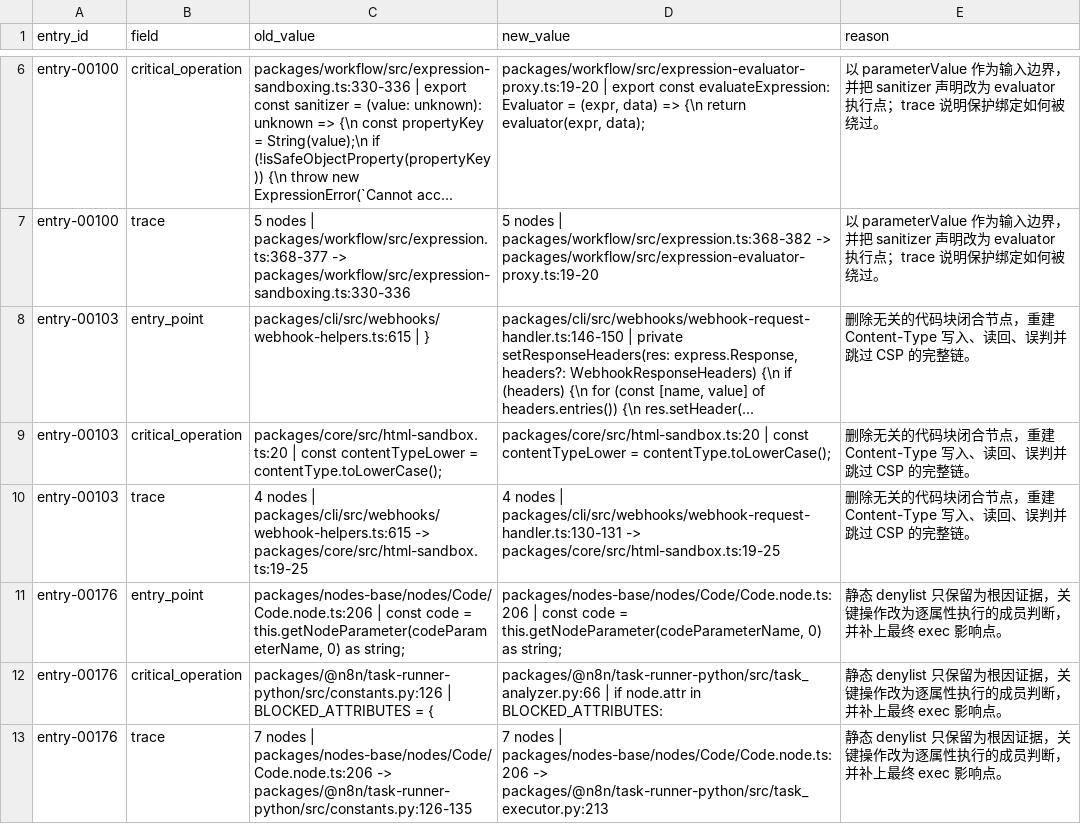
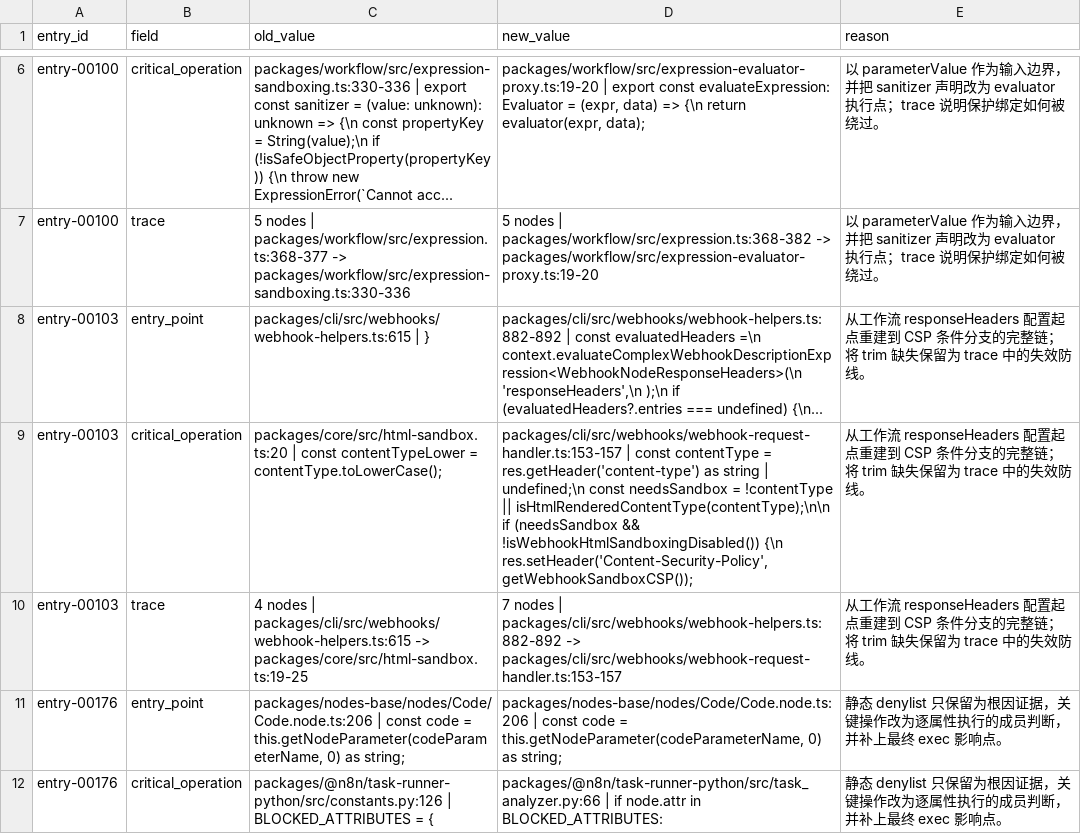
Before and after one commit to Tencent/VulnGym, a CSV file: reports/issue-6-n8n-semantic-review.diff.csv, drawn as a sheet; only a part is shown, gaps mark what is left out; the shorter side is filled out with more unchanged rows.

Commit message:
fix(data): strengthen n8n semantic review evidence
Extend the webhook CSP trace, align Python annotations with upstream evidence, correct verification statistics, and harden regression coverage.

Signed-off-by: Sam-Hui-dot <19303092837@163.com>

```diff
--- a/reports/issue-6-n8n-semantic-review.diff.csv
+++ b/reports/issue-6-n8n-semantic-review.diff.csv
@@ -7,5 +7,5 @@ entry-00100,critical_operation,packages/workflow/src/expression-sandboxing.ts:33
 entry-00100,trace,5 nodes | packages/workflow/src/expression.ts:368-377 -> packages/workflow/src/expression-sandboxing.ts:330-336,5 nodes | packages/workflow/src/expression.ts:368-382 -> packages/workflow/src/expression-evaluator-proxy.ts:19-20,以 parameterValue 作为输入边界，并把 sanitizer 声明改为 evaluator 执行点；trace 说明保护绑定如何被绕过。
-entry-00103,entry_point,packages/cli/src/webhooks/webhook-helpers.ts:615 | 		},"packages/cli/src/webhooks/webhook-request-handler.ts:146-150 | 	private setResponseHeaders(res: express.Response, headers?: WebhookResponseHeaders) {\n		if (headers) {\n			for (const [name, value] of headers.entries()) {\n				res.setHeader(...",删除无关的代码块闭合节点，重建 Content-Type 写入、读回、误判并跳过 CSP 的完整链。
-entry-00103,critical_operation,packages/core/src/html-sandbox.ts:20 | 	const contentTypeLower = contentType.toLowerCase();,packages/core/src/html-sandbox.ts:20 | 	const contentTypeLower = contentType.toLowerCase();,删除无关的代码块闭合节点，重建 Content-Type 写入、读回、误判并跳过 CSP 的完整链。
-entry-00103,trace,4 nodes | packages/cli/src/webhooks/webhook-helpers.ts:615 -> packages/core/src/html-sandbox.ts:19-25,4 nodes | packages/cli/src/webhooks/webhook-request-handler.ts:130-131 -> packages/core/src/html-sandbox.ts:19-25,删除无关的代码块闭合节点，重建 Content-Type 写入、读回、误判并跳过 CSP 的完整链。
+entry-00103,entry_point,packages/cli/src/webhooks/webhook-helpers.ts:615 | 		},"packages/cli/src/webhooks/webhook-helpers.ts:882-892 | 	const evaluatedHeaders =\n		context.evaluateComplexWebhookDescriptionExpression<WebhookNodeResponseHeaders>(\n			'responseHeaders',\n		);\n	if (evaluatedHeaders?.entries === undefined) {\n...",从工作流 responseHeaders 配置起点重建到 CSP 条件分支的完整链；将 trim 缺失保留为 trace 中的失效防线。
+entry-00103,critical_operation,packages/core/src/html-sandbox.ts:20 | 	const contentTypeLower = contentType.toLowerCase();,"packages/cli/src/webhooks/webhook-request-handler.ts:153-157 | 		const contentType = res.getHeader('content-type') as string | undefined;\n		const needsSandbox = !contentType || isHtmlRenderedContentType(contentType);\n\n		if (needsSandbox && !isWebhookHtmlSandboxingDisabled()) {\n			res.setHeader('Content-Security-Policy', getWebhookSandboxCSP());",从工作流 responseHeaders 配置起点重建到 CSP 条件分支的完整链；将 trim 缺失保留为 trace 中的失效防线。
+entry-00103,trace,4 nodes | packages/cli/src/webhooks/webhook-helpers.ts:615 -> packages/core/src/html-sandbox.ts:19-25,7 nodes | packages/cli/src/webhooks/webhook-helpers.ts:882-892 -> packages/cli/src/webhooks/webhook-request-handler.ts:153-157,从工作流 responseHeaders 配置起点重建到 CSP 条件分支的完整链；将 trim 缺失保留为 trace 中的失效防线。
 entry-00176,entry_point,"packages/nodes-base/nodes/Code/Code.node.ts:206 | 			const code = this.getNodeParameter(codeParameterName, 0) as string;","packages/nodes-base/nodes/Code/Code.node.ts:206 | 			const code = this.getNodeParameter(codeParameterName, 0) as string;",静态 denylist 只保留为根因证据，关键操作改为逐属性执行的成员判断，并补上最终 exec 影响点。
```
Also changed, not shown: 7 other files.
